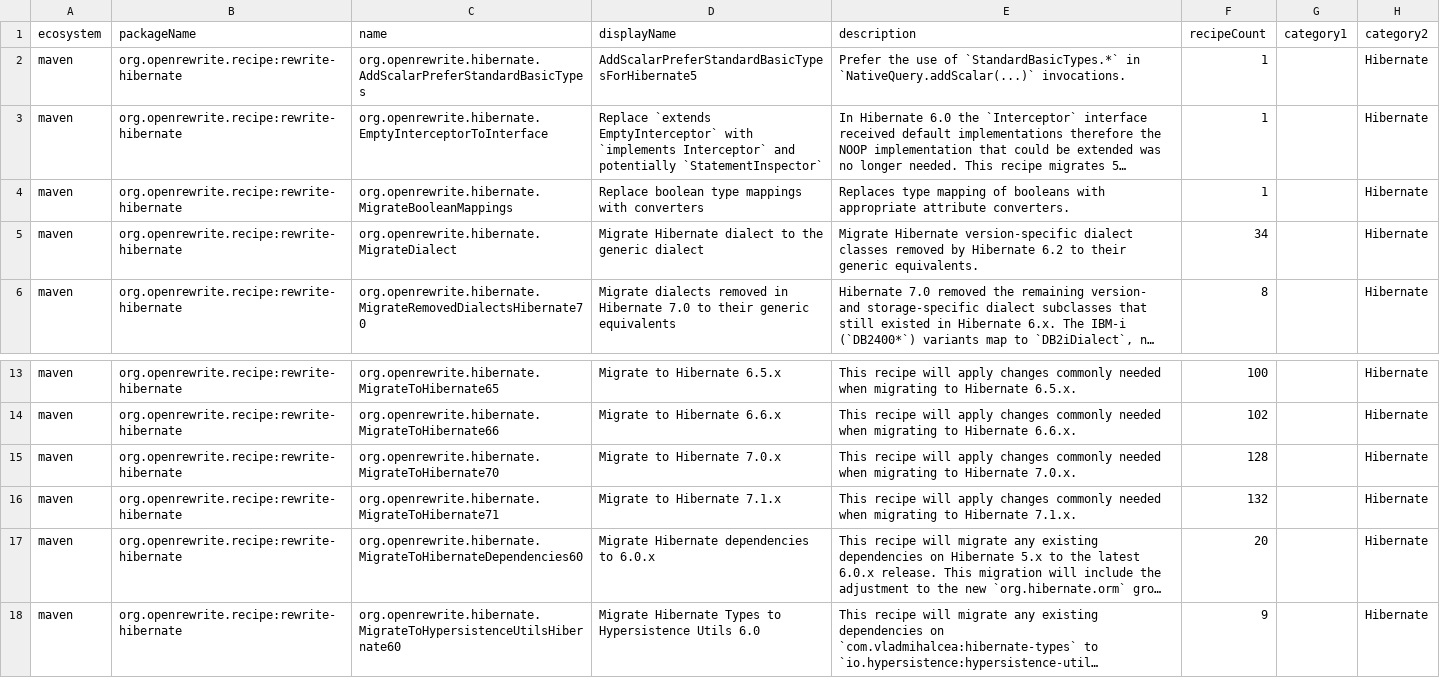
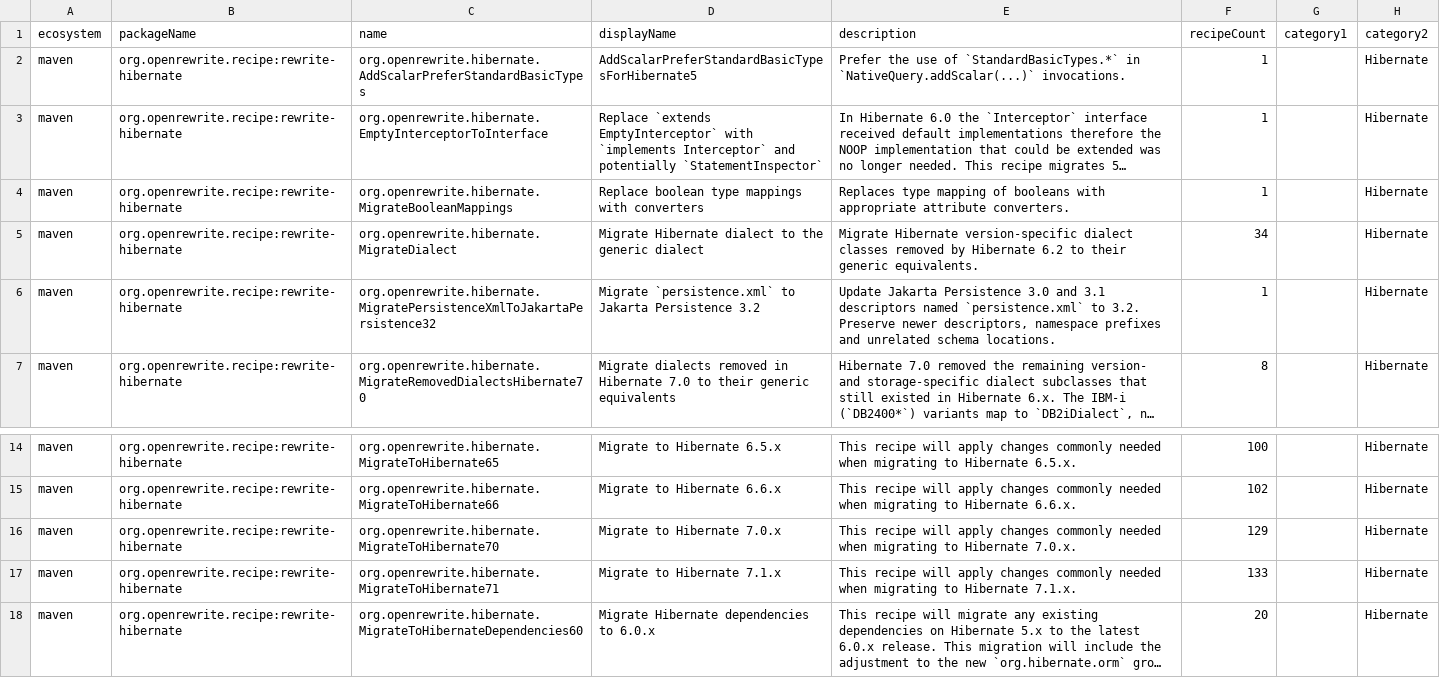
Before and after one commit to openrewrite/rewrite-hibernate, a CSV file: src/main/resources/META-INF/rewrite/recipes.csv, drawn as a sheet; only a part is shown, gaps mark what is left out; the shorter side is filled out with more unchanged rows; long unchanged cells end in …; addresses are those after the commit; the diff names each change by its address in the sheet, - before the commit and + after, or states it on an @@ line.

Commit message:
Align Hibernate 7 persistence descriptors with Jakarta Persistence 3.2 (#112)
Hibernate 7.0 and 7.1 migrations inherited the Jakarta EE 9 XML step, leaving `persistence.xml` at version 3.0 while installing an implementation of Persistence 3.2.

Add a guarded descriptor upgrade after the Hibernate 6.6 migration in the 7.0 chain; 7.1 inherits it. For standard `persistence.xml` files already in the Jakarta namespace, update explicit 3.0/3.1 versions and the matching schema location to 3.2. Preserve prefixes, other schema-location pairs, current/newer descriptors and unrelated XML. Hibernate 6.x and Jakarta EE 9 retain their existing contracts.

Validation:

- Both actual 7.0/7.1 composites reproduce the mismatch on unchanged production. All 204 native tests pass, including namespace, path, compatibility and repeated-cycle controls. Actual output from both composites validates against the official Persistence 3.2 XSD.
- Frozen baseline and candidate bundles each complete the full 504-repository descriptor cohort with no source-file errors. The 83 dependency JAR hashes match; classpath order differs because the candidate declares rewrite-xml directly. Maven metadata lookup failures remain recorded.
- On the same original 50Cube/Hotel model, comparison shows exactly one changed descriptor, with only its version and XSD URL differing from baseline. The baseline fails the official 3.2 schema; the candidate passes. All 162 original model files and the source checkout remain unchanged. No consumer build or application boot was run.
- Independent source review and final-head CGP checks pass.

Fixes #97.

Co-authored-by: Moderne Factory <factory@moderne.io>

```diff
--- a/src/main/resources/META-INF/rewrite/recipes.csv
+++ b/src/main/resources/META-INF/rewrite/recipes.csv
+row 6: maven | org.openrewrite.recipe:rewrite-hibernate | org.openrewrite.hibernate.MigratePersistenceXmlToJakartaPersistence32 | Migrate `persistence.xml` to Jakarta Persistence 3.2 | Update Jakarta Persistence 3.0 and 3.1 descriptors named `persistence.xml` to 3.2. Preserve newer descriptors, namespace prefixes and unrelated schema locations. | 1 |  | Hibernate
-F16 (recipeCount): 128
+F16 (recipeCount): 129
-F17 (recipeCount): 132
+F17 (recipeCount): 133
```
Also changed, not shown: 5 other files.
